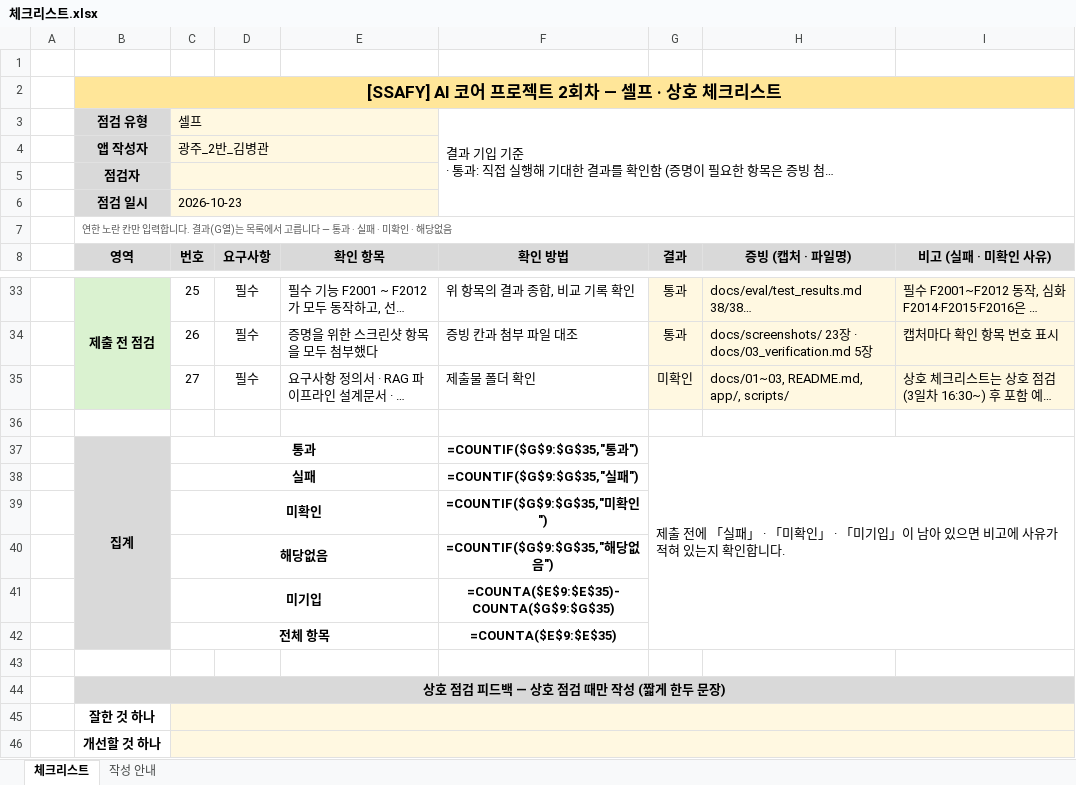
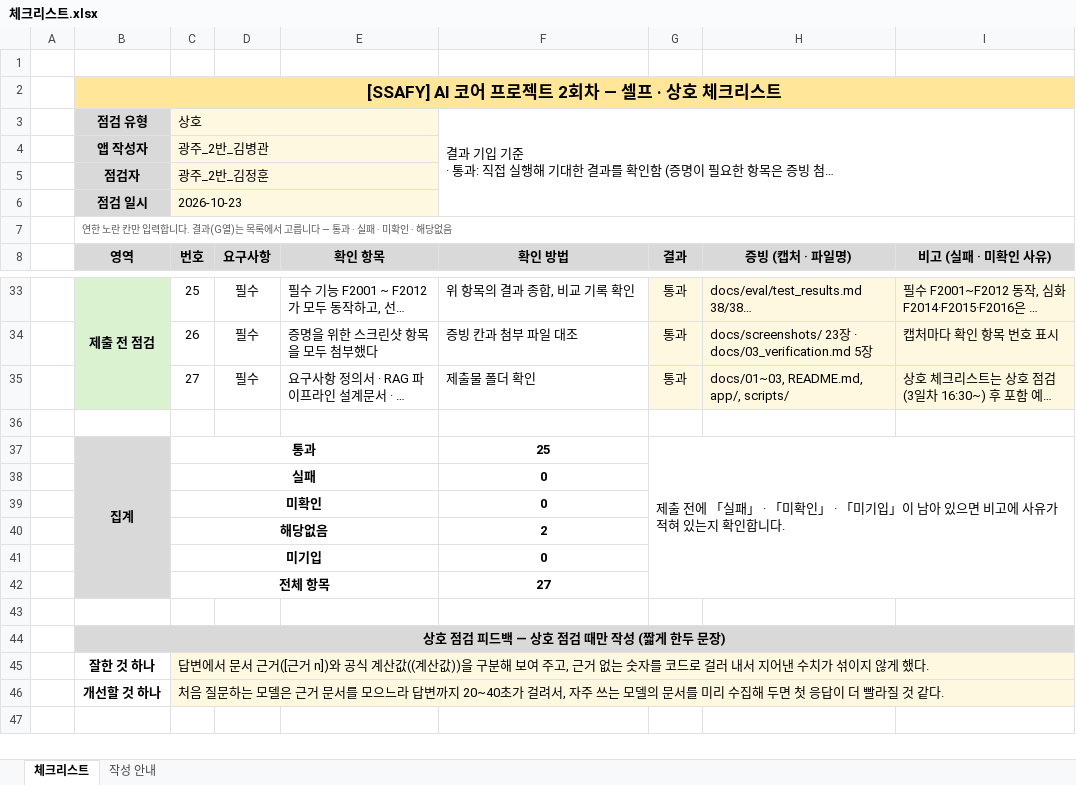
Before and after one commit to kbgkbg/can-i-run-this, an Excel workbook: 체크리스트.xlsx, sheet 체크리스트, drawn as a sheet; only a part is shown, gaps mark what is left out; long unchanged cells end in …; values as stored, in another font and other column widths than the file's, no borders; formulas without a stored value are shown as written; conditional formats not drawn; the diff names each change by its address in the sheet, - before the commit and + after, or states it on an @@ line.

```diff
--- a/체크리스트.xlsx (sheet 체크리스트)
+++ b/체크리스트.xlsx (sheet 체크리스트)
-C3 (번호): 셀프
+C3 (번호): 상호
-C5 (번호): (empty)
+C5 (번호): 광주_2반_김정훈
-G35 (결과): 미확인
+G35 (결과): 통과
-F37 (확인 방법): =COUNTIF($G$9:$G$35,"통과")
+F37 (확인 방법): 25
-F38 (확인 방법): =COUNTIF($G$9:$G$35,"실패")
+F38 (확인 방법): 0
-F39 (확인 방법): =COUNTIF($G$9:$G$35,"미확인")
+F39 (확인 방법): 0
-F40 (확인 방법): =COUNTIF($G$9:$G$35,"해당없음")
+F40 (확인 방법): 2
-F41 (확인 방법): =COUNTA($E$9:$E$35)-COUNTA($G$9:$G$35)
+F41 (확인 방법): 0
-F42 (확인 방법): =COUNTA($E$9:$E$35)
+F42 (확인 방법): 27
-C45 (번호): (empty)
+C45 (번호): 답변에서 문서 근거([근거 n])와 공식 계산값((계산값))을 구분해 보여 주고, 근거 없는 숫자를 코드로 걸러 내서 지어낸 수치가 섞이지 않게 했다.
-C46 (번호): (empty)
+C46 (번호): 처음 질문하는 모델은 근거 문서를 모으느라 답변까지 20~40초가 걸려서, 자주 쓰는 모델의 문서를 미리 수집해 두면 첫 응답이 더 빨라질 것 같다.
```
Also changed, not shown: 2 other files.
